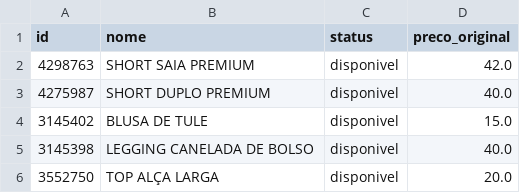
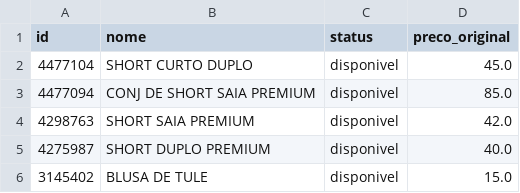
Before and after one commit to lojalulu/Site-Lulu, a CSV file: kitavulso/ultima_verificacao.csv, drawn as a sheet; only a part is shown; the shorter side is filled out with more unchanged rows.

```diff
--- a/kitavulso/ultima_verificacao.csv
+++ b/kitavulso/ultima_verificacao.csv
@@ -1,2 +1,4 @@
 id,nome,status,preco_original
+4477104,SHORT CURTO DUPLO,disponivel,45.0
+4477094,CONJ DE SHORT SAIA PREMIUM,disponivel,85.0
 4298763,SHORT SAIA PREMIUM,disponivel,42.0
```
Also changed, not shown: ultima_verificacao.csv, 5 other files.
